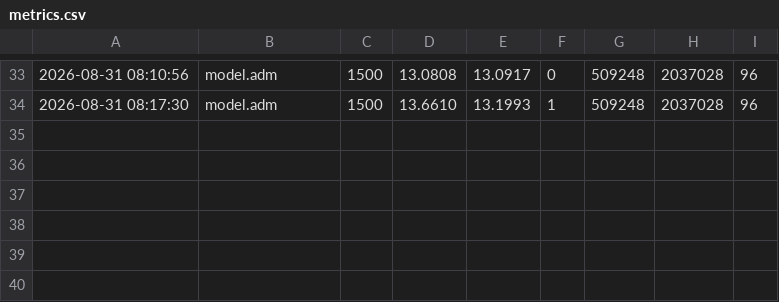
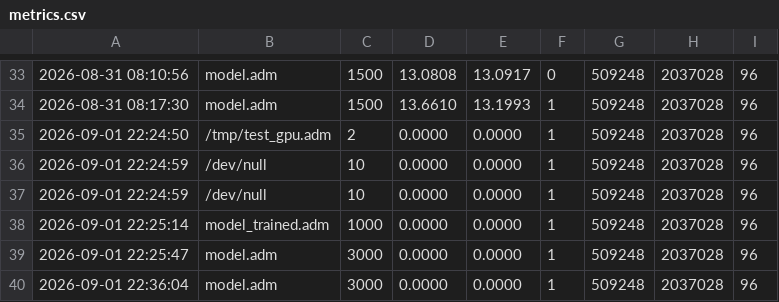
Before and after one commit to FiveTechSoft/tinyllama, a CSV file: adaptive/metrics.csv, drawn as a sheet; only a part is shown, gaps mark what is left out.

Commit message:
train: 3000 more steps (loss 2.56 -> 2.19)

```diff
--- a/adaptive/metrics.csv
+++ b/adaptive/metrics.csv
@@ -34 +34,7 @@
 2026-08-31 08:17:30,model.adm,1500,13.6610,13.1993,1,509248,2037028,96
+2026-09-01 22:24:50,/tmp/test_gpu.adm,2,0.0000,0.0000,1,509248,2037028,96
+2026-09-01 22:24:59,/dev/null,10,0.0000,0.0000,1,509248,2037028,96
+2026-09-01 22:24:59,/dev/null,10,0.0000,0.0000,1,509248,2037028,96
+2026-09-01 22:25:14,model_trained.adm,1000,0.0000,0.0000,1,509248,2037028,96
+2026-09-01 22:25:47,model.adm,3000,0.0000,0.0000,1,509248,2037028,96
+2026-09-01 22:36:04,model.adm,3000,0.0000,0.0000,1,509248,2037028,96
```
Also changed, not shown: 1 other file.
